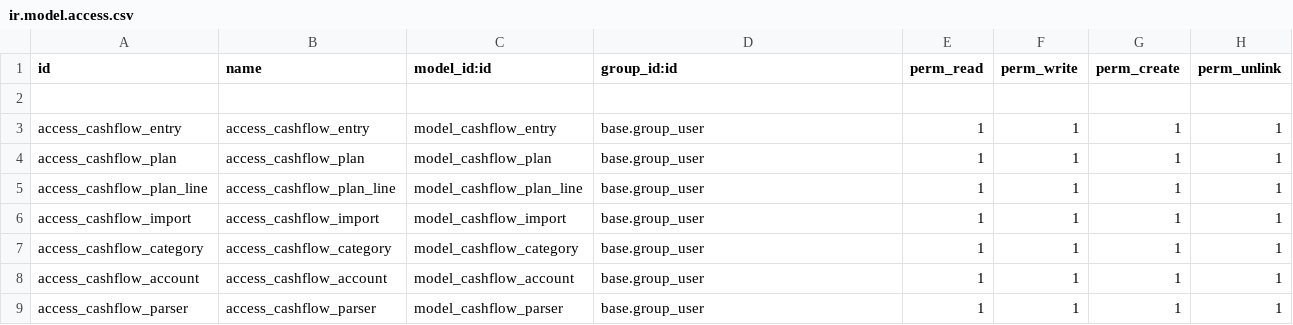
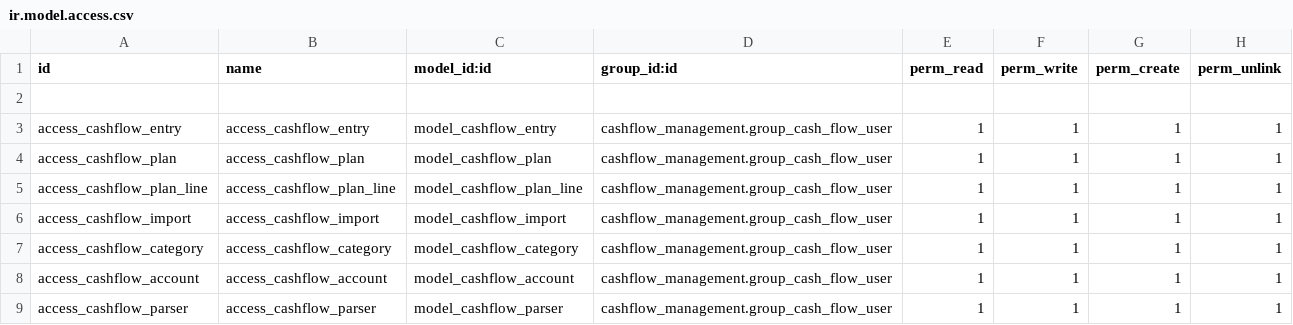
Before and after one commit to elmeriniemela/tabularium, a CSV file: cashflow_management/security/ir.model.access.csv, drawn as a sheet.

```diff
--- a/cashflow_management/security/ir.model.access.csv
+++ b/cashflow_management/security/ir.model.access.csv
@@ -2,8 +2,8 @@ id,name,model_id:id,group_id:id,perm_read,perm_write,perm_create,perm_unlink
 
-access_cashflow_entry,access_cashflow_entry,model_cashflow_entry,base.group_user,1,1,1,1
-access_cashflow_plan,access_cashflow_plan,model_cashflow_plan,base.group_user,1,1,1,1
-access_cashflow_plan_line,access_cashflow_plan_line,model_cashflow_plan_line,base.group_user,1,1,1,1
-access_cashflow_import,access_cashflow_import,model_cashflow_import,base.group_user,1,1,1,1
-access_cashflow_category,access_cashflow_category,model_cashflow_category,base.group_user,1,1,1,1
-access_cashflow_account,access_cashflow_account,model_cashflow_account,base.group_user,1,1,1,1
-access_cashflow_parser,access_cashflow_parser,model_cashflow_parser,base.group_user,1,1,1,1
+access_cashflow_entry,access_cashflow_entry,model_cashflow_entry,cashflow_management.group_cash_flow_user,1,1,1,1
+access_cashflow_plan,access_cashflow_plan,model_cashflow_plan,cashflow_management.group_cash_flow_user,1,1,1,1
+access_cashflow_plan_line,access_cashflow_plan_line,model_cashflow_plan_line,cashflow_management.group_cash_flow_user,1,1,1,1
+access_cashflow_import,access_cashflow_import,model_cashflow_import,cashflow_management.group_cash_flow_user,1,1,1,1
+access_cashflow_category,access_cashflow_category,model_cashflow_category,cashflow_management.group_cash_flow_user,1,1,1,1
+access_cashflow_account,access_cashflow_account,model_cashflow_account,cashflow_management.group_cash_flow_user,1,1,1,1
+access_cashflow_parser,access_cashflow_parser,model_cashflow_parser,cashflow_management.group_cash_flow_user,1,1,1,1
```
Also changed, not shown: bitcoin_treasury/security/ir.model.access.csv, flight_log/security/ir.model.access.csv, 12 other files.
